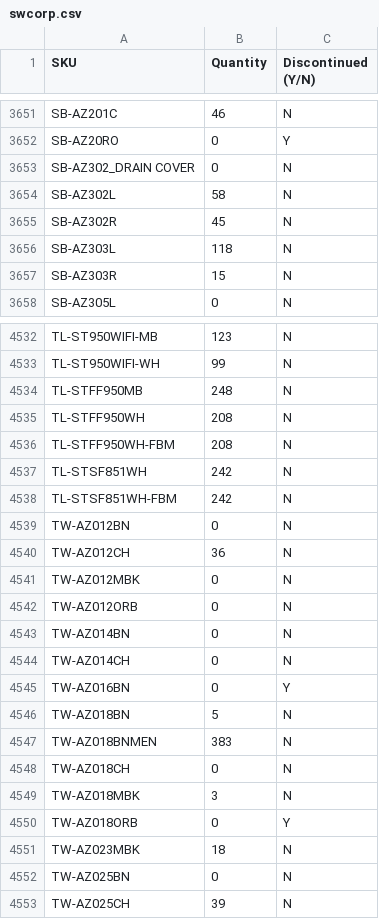
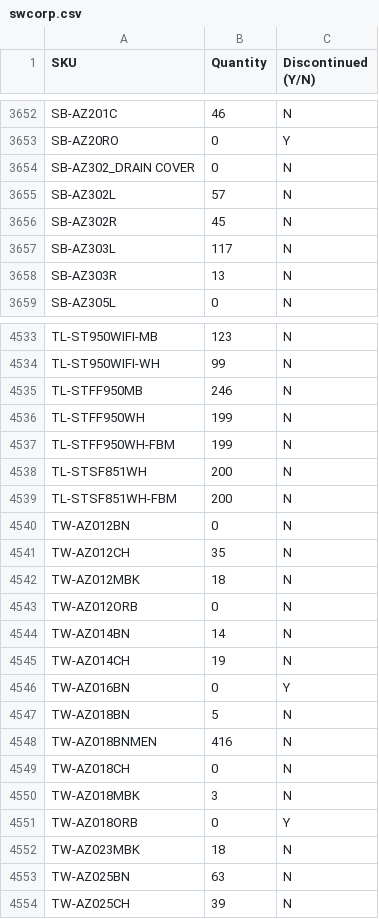
Before and after one commit to studiolx/studiolx-ftp-sync, a CSV file: inventory/swcorp.csv, drawn as a sheet; only a part is shown, gaps mark what is left out; the diff covers the shown part only.

```diff
--- a/inventory/swcorp.csv
+++ b/inventory/swcorp.csv
@@ -3653,6 +3654,6 @@ SB-AZ20RO,0,Y
 SB-AZ302_DRAIN COVER,0,N
-SB-AZ302L,58,N
+SB-AZ302L,57,N
 SB-AZ302R,45,N
-SB-AZ303L,118,N
-SB-AZ303R,15,N
+SB-AZ303L,117,N
+SB-AZ303R,13,N
 SB-AZ305L,0,N
@@ -4533,16 +4534,16 @@ TL-ST950WIFI-MB,123,N
 TL-ST950WIFI-WH,99,N
-TL-STFF950MB,248,N
-TL-STFF950WH,208,N
-TL-STFF950WH-FBM,208,N
-TL-STSF851WH,242,N
-TL-STSF851WH-FBM,242,N
+TL-STFF950MB,246,N
+TL-STFF950WH,199,N
+TL-STFF950WH-FBM,199,N
+TL-STSF851WH,200,N
+TL-STSF851WH-FBM,200,N
 TW-AZ012BN,0,N
-TW-AZ012CH,36,N
-TW-AZ012MBK,0,N
+TW-AZ012CH,35,N
+TW-AZ012MBK,18,N
 TW-AZ012ORB,0,N
-TW-AZ014BN,0,N
-TW-AZ014CH,0,N
+TW-AZ014BN,14,N
+TW-AZ014CH,19,N
 TW-AZ016BN,0,Y
 TW-AZ018BN,5,N
-TW-AZ018BNMEN,383,N
+TW-AZ018BNMEN,416,N
 TW-AZ018CH,0,N
@@ -4551,3 +4552,3 @@ TW-AZ018ORB,0,Y
 TW-AZ023MBK,18,N
-TW-AZ025BN,0,N
+TW-AZ025BN,63,N
 TW-AZ025CH,39,N
```
Also changed, not shown: 1 added row and 124 edited cells elsewhere in this file, 1 other file.
